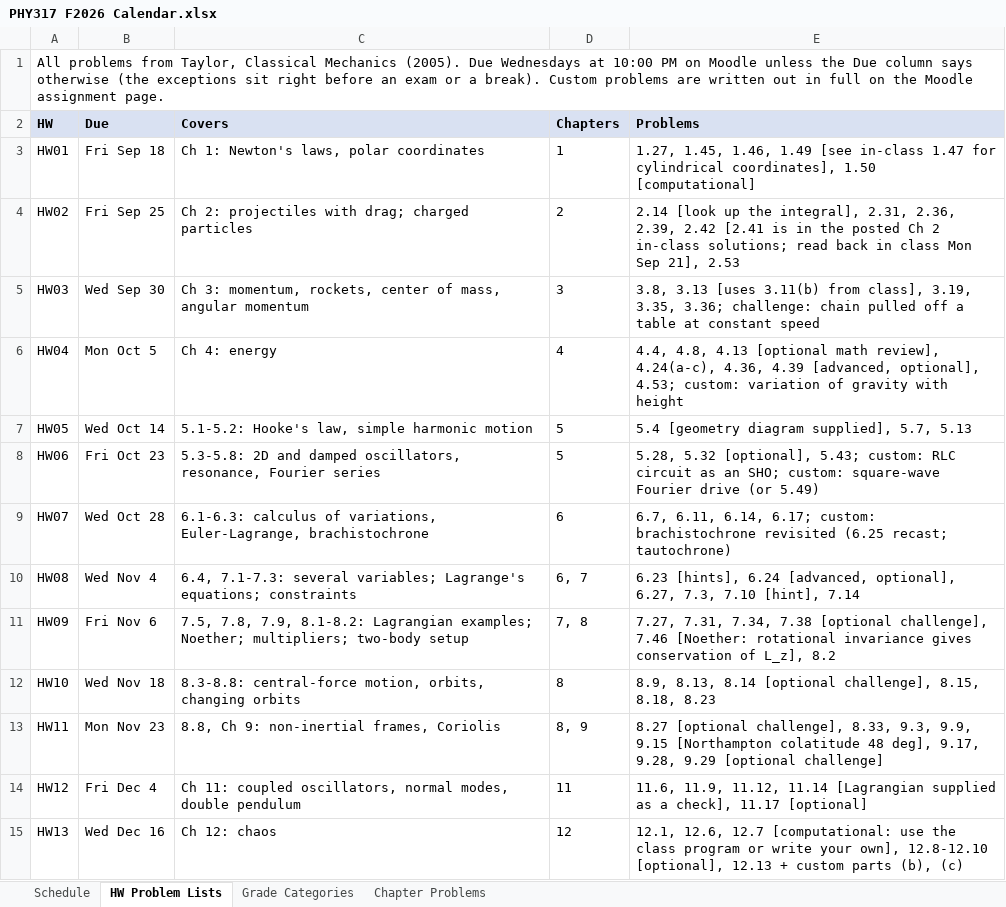
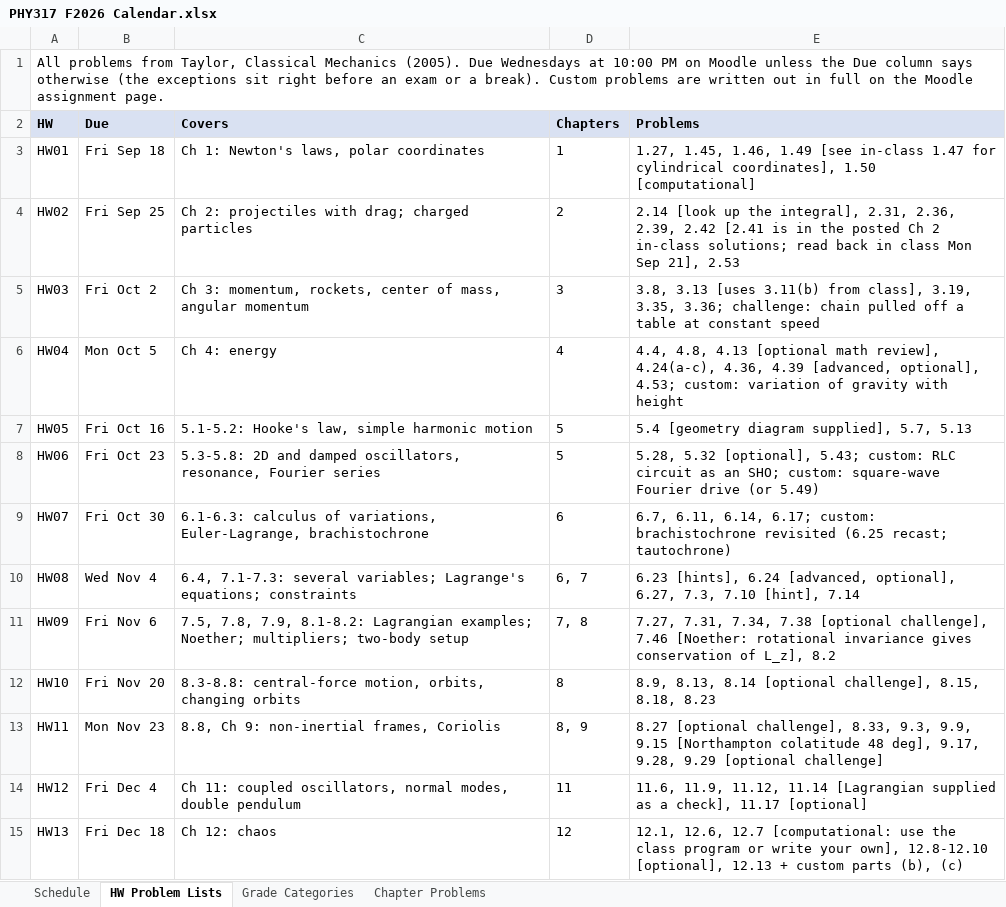
Before and after one commit to mglerner/ClassicalMechanics, an Excel workbook: SyllabusAndFirstDay/2026/PHY317 F2026 Calendar.xlsx, sheet HW Problem Lists, drawn as a sheet; values as stored, in another font and other column widths than the file's, no borders; the diff names each change by its address in the sheet, - before the commit and + after, or states it on an @@ line.

```diff
--- a/SyllabusAndFirstDay/2026/PHY317 F2026 Calendar.xlsx (sheet HW Problem Lists)
+++ b/SyllabusAndFirstDay/2026/PHY317 F2026 Calendar.xlsx (sheet HW Problem Lists)
-B5 (Due): Wed Sep 30
+B5 (Due): Fri Oct 2
-B7 (Due): Wed Oct 14
+B7 (Due): Fri Oct 16
-B9 (Due): Wed Oct 28
+B9 (Due): Fri Oct 30
-B12 (Due): Wed Nov 18
+B12 (Due): Fri Nov 20
-B15 (Due): Wed Dec 16
+B15 (Due): Fri Dec 18
```
Also changed, not shown: sheet Schedule, 7 other files.
